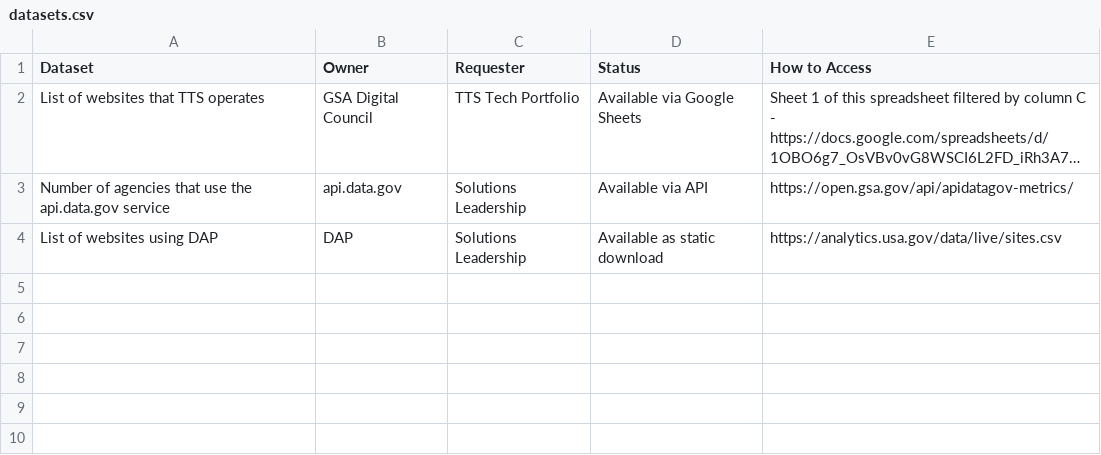
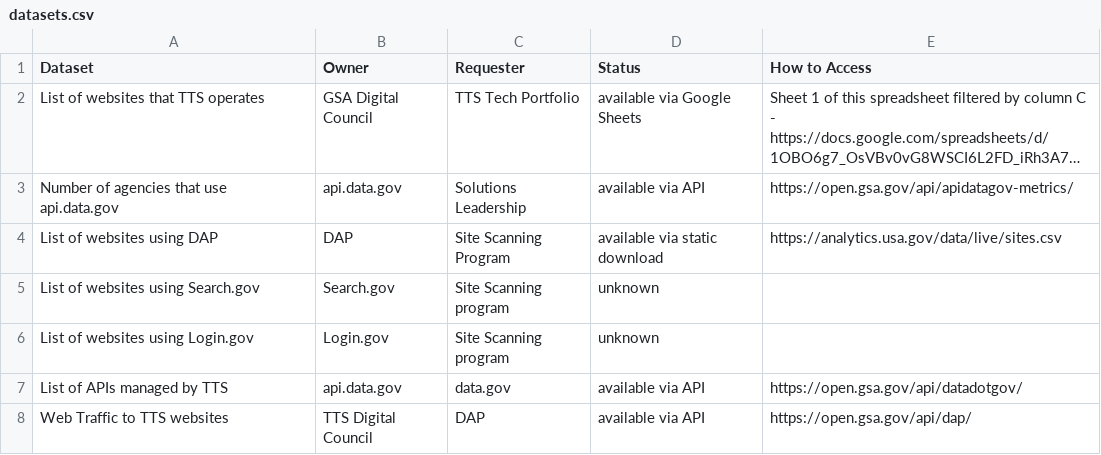
Before and after one commit to GSA/machine-readable-TTS, a CSV file: directory/datasets.csv, drawn as a sheet; long unchanged cells end in …; the diff names each change by its address in the sheet, - before the commit and + after, or states it on an @@ line.

Commit message:
adding a few more

```diff
--- a/directory/datasets.csv
+++ b/directory/datasets.csv
-D2 (Status): Available via Google Sheets
+D2 (Status): available via Google Sheets
-A3 (Dataset): …that use the api.data.gov service
+A3 (Dataset): …that use api.data.gov
-D3 (Status): Available via API
+D3 (Status): available via API
-C4 (Requester): Solutions Leadership
+C4 (Requester): Site Scanning Program
-D4 (Status): Available as static download
+D4 (Status): available via static download
+row 5: List of websites using Search.gov | Search.gov | Site Scanning program | unknown
+row 6: List of websites using Login.gov | Login.gov | Site Scanning program | unknown
+row 7: List of APIs managed by TTS | api.data.gov | data.gov | available via API | https://open.gsa.gov/api/datadotgov/
+row 8: Web Traffic to TTS websites | TTS Digital Council | DAP | available via API | https://open.gsa.gov/api/dap/
```
